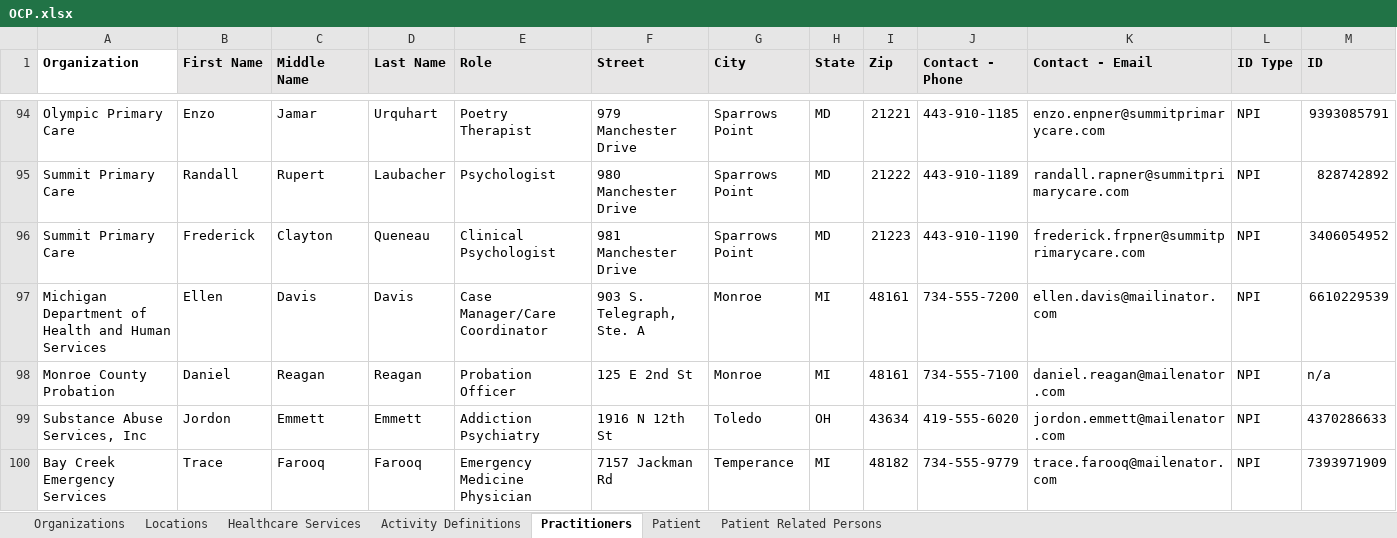
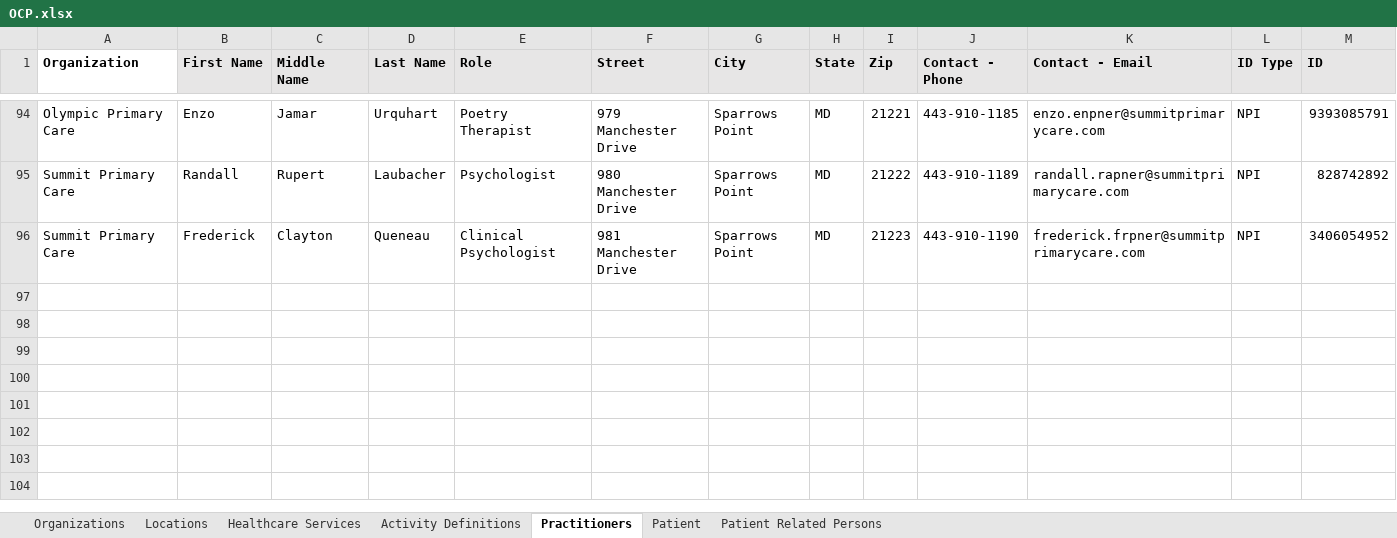
Before and after one commit to cindylifeier/ocp-test-data, an Excel workbook: src/main/resources/OCP.xlsx, sheet Practitioners, drawn as a sheet; only a part is shown, gaps mark what is left out; values as stored, in another font and other column widths than the file's, no borders; rows hold the shown columns only; the diff names each change by its address in the sheet, - before the commit and + after, or states it on an @@ line.

```diff
--- a/src/main/resources/OCP.xlsx (sheet Practitioners)
+++ b/src/main/resources/OCP.xlsx (sheet Practitioners)
-row 97: Michigan Department of Health and Human Services | Ellen | Davis | Davis | Case Manager/Care Coordinator | 903 S. Telegraph, Ste. A | Monroe | MI | 48161 | 734-555-7200 | ellen.davis@mailinator.com | NPI | 6610229539
-row 98: Monroe County Probation | Daniel | Reagan | Reagan | Probation Officer | 125 E 2nd St | Monroe | MI | 48161 | 734-555-7100 | daniel.reagan@mailenator.com | NPI | n/a
-row 99: Substance Abuse Services, Inc | Jordon | Emmett | Emmett | Addiction Psychiatry | 1916 N 12th St | Toledo | OH | 43634 | 419-555-6020 | jordon.emmett@mailenator.com | NPI | 4370286633
-row 100: Bay Creek Emergency Services | Trace | Farooq | Farooq | Emergency Medicine Physician | 7157 Jackman Rd | Temperance | MI | 48182 | 734-555-9779 | trace.farooq@mailenator.com | NPI | 7393971909
```
Also changed, not shown: sheet Locations, sheet Organizations, sheet Healthcare Services.
